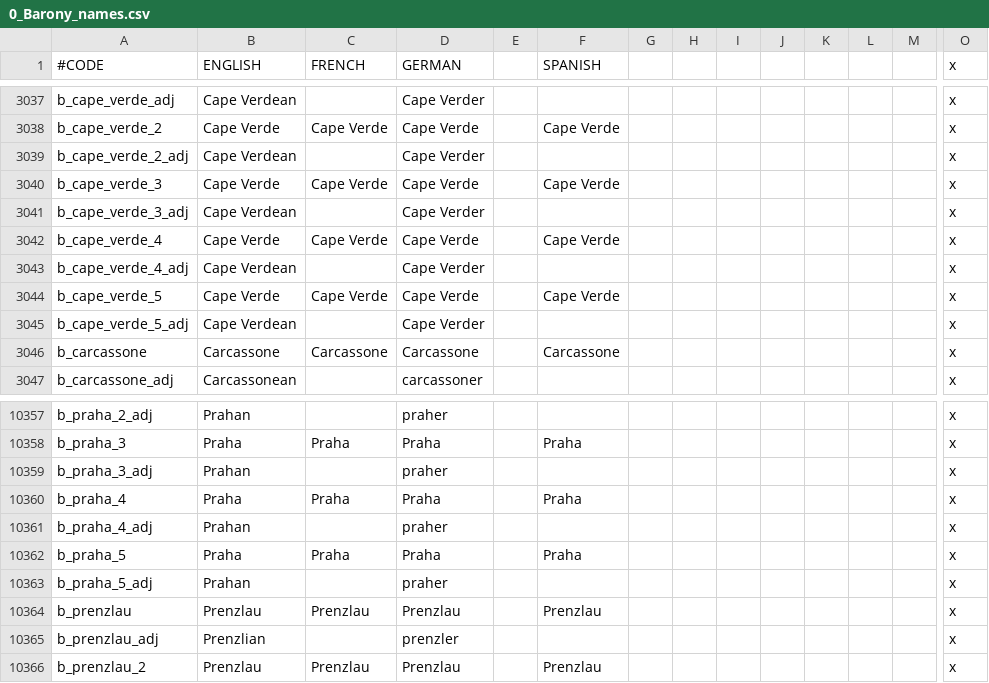
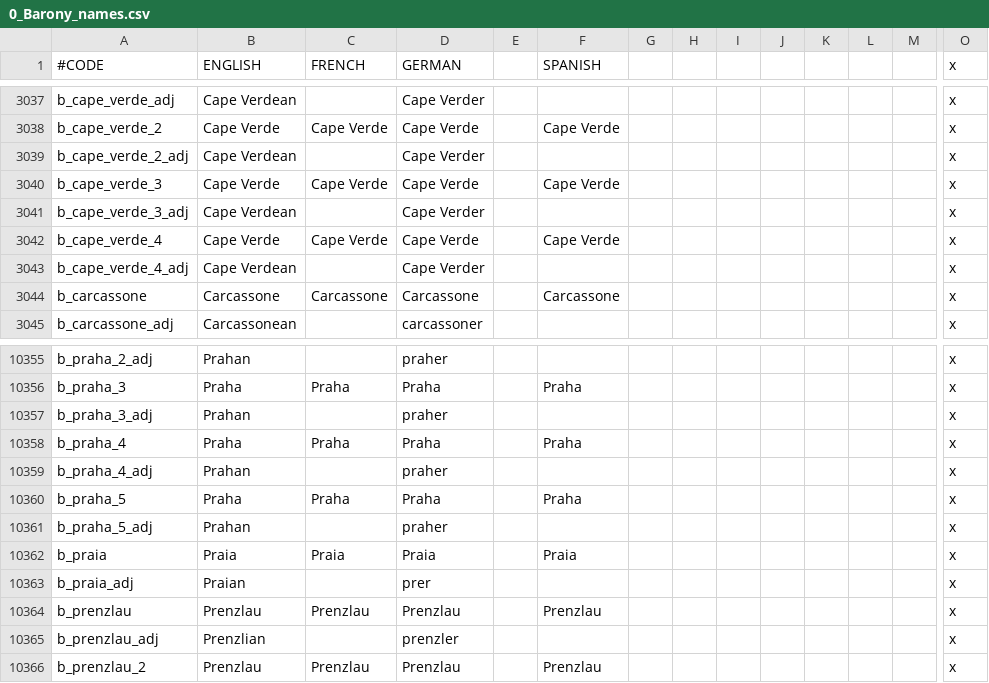
Before and after one commit to JonStryker/europe-mod, a CSV file: Europe/localisation/0_Barony_names.csv, drawn as a sheet; only a part is shown, gaps mark what is left out; removed rows and columns are numbered as before the commit, all else as after; rows hold the shown columns only; the diff names each change by its address in the sheet, - before the commit and + after, or states it on an @@ line.

Commit message:
Israeli amendments Cape Verde localised Indian independents re-vassalized

```diff
--- a/Europe/localisation/0_Barony_names.csv
+++ b/Europe/localisation/0_Barony_names.csv
-row 3044: b_cape_verde_5 | Cape Verde | Cape Verde | Cape Verde |  | Cape Verde |  |  |  |  |  |  |  | x
-row 3045: b_cape_verde_5_adj | Cape Verdean |  | Cape Verder |  |  |  |  |  |  |  |  |  | x
+row 10362: b_praia | Praia | Praia | Praia |  | Praia |  |  |  |  |  |  |  | x
+row 10363: b_praia_adj | Praian |  | prer |  |  |  |  |  |  |  |  |  | x
```
Also changed, not shown: 18 other files.
